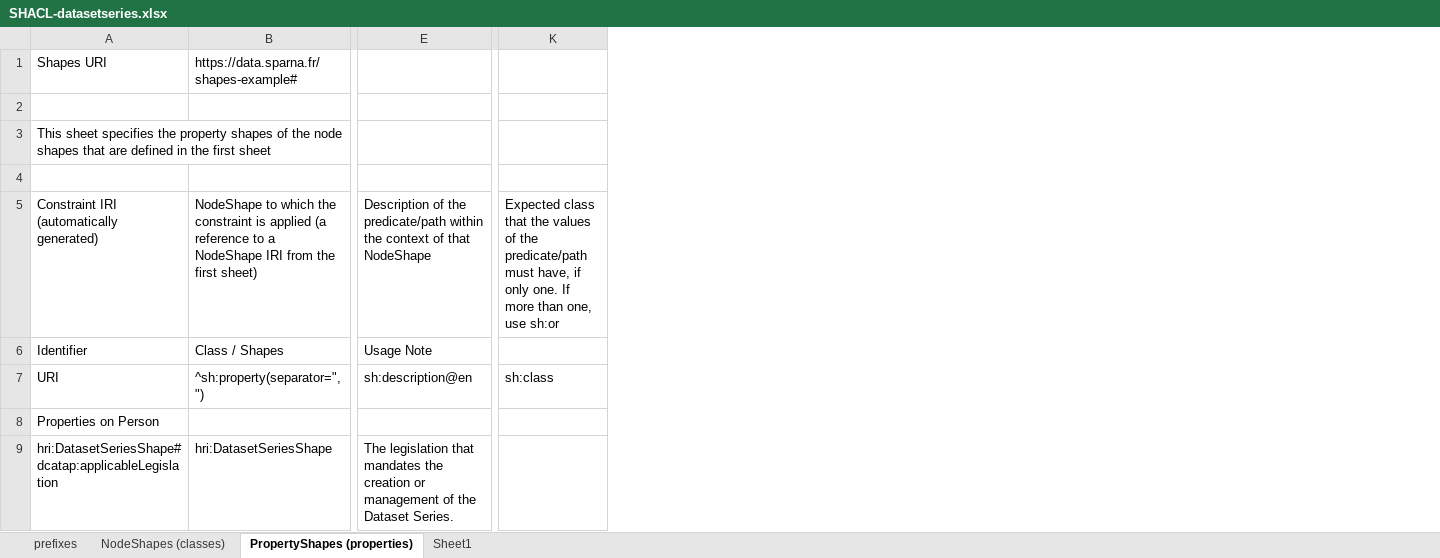
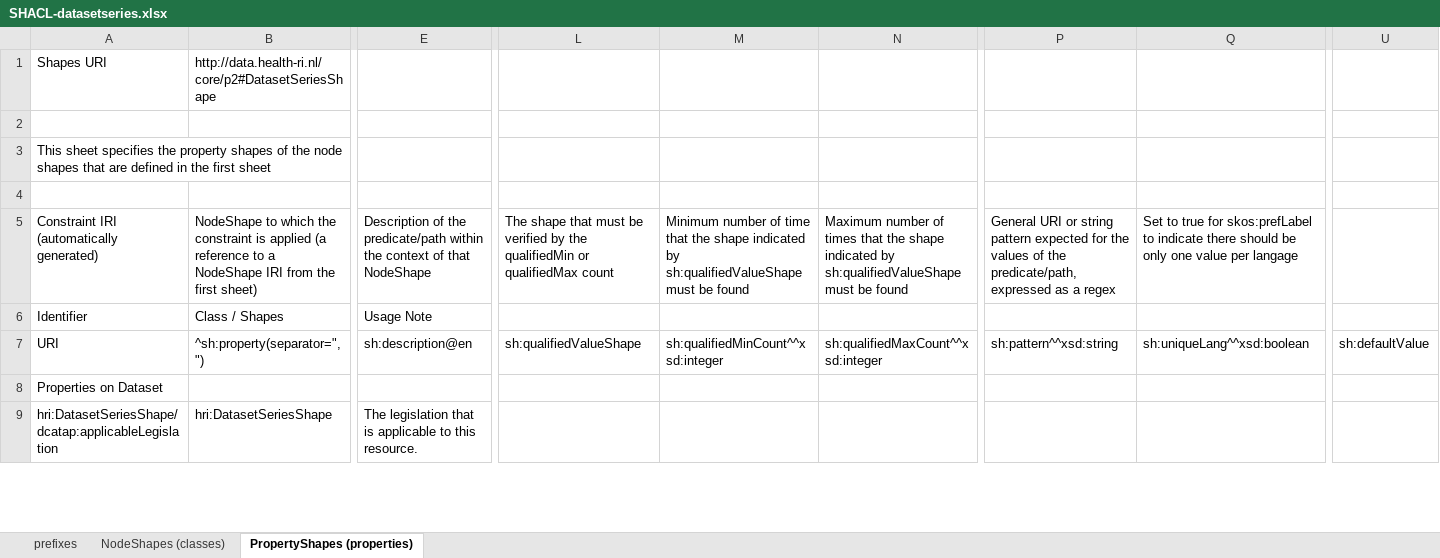
Before and after one commit to Health-RI/health-ri-metadata, an Excel workbook: Formalisation(shacl)/Core/SHACL_pipeline_templates/SHACL-datasetseries.xlsx, sheet PropertyShapes (properties), drawn as a sheet; only a part is shown, gaps mark what is left out; values as stored, in another font and other column widths than the file's, no cell formats; conditional formats not drawn; removed rows and columns are numbered as before the commit, all else as after; the diff covers the shown part only; the diff names each change by its address in the sheet, - before the commit and + after, or states it on an @@ line.

```diff
--- a/Formalisation(shacl)/Core/SHACL_pipeline_templates/SHACL-datasetseries.xlsx (sheet PropertyShapes (properties))
+++ b/Formalisation(shacl)/Core/SHACL_pipeline_templates/SHACL-datasetseries.xlsx (sheet PropertyShapes (properties))
-sheet tab: Sheet1
-column E, rows 5-9: Description of the predicate/path within the context of that NodeShape | Usage Note | sh:description@en |  | The legislation that mandates the creation or management of the Dataset Series.
+column E, rows 5-9: Description of the predicate/path within the context of that NodeShape | Usage Note | sh:description@en |  | The legislation that is applicable to this resource.
-column K, rows 5-7: Expected class that the values of the predicate/path must have, if only one. If more than one, use sh:or |  | sh:class
+column L, rows 5-7: The shape that must be verified by the qualifiedMin or qualifiedMax count |  | sh:qualifiedValueShape
@@ column M unhidden, rows 5-7: Minimum number of time that the shape indicated by sh:qualifiedValueShape must be found |  | sh:qualifiedMinCount^^xsd:integer @@
@@ column N unhidden, rows 5-7: Maximum number of times that the shape indicated by sh:qualifiedValueShape must be found |  | sh:qualifiedMaxCount^^xsd:integer @@
+column P, rows 5-7: General URI or string pattern expected for the values of the predicate/path, expressed as a regex |  | sh:pattern^^xsd:string
@@ column Q unhidden, rows 5-7: Set to true for skos:prefLabel to indicate there should be only one value per langage |  | sh:uniqueLang^^xsd:boolean @@
+column U, row 7: sh:defaultValue
-B1: https://data.sparna.fr/shapes-example#
+B1: http://data.health-ri.nl/core/p2#DatasetSeriesShape
-A8: Properties on Person
+A8: Properties on Dataset
-A9: hri:DatasetSeriesShape#dcatap:applicableLegislation
+A9: hri:DatasetSeriesShape/dcatap:applicableLegislation
```
Also changed, not shown: 18 edited cells elsewhere in this sheet, sheet prefixes, sheet NodeShapes (classes), cell formats, Formalisation(shacl)/Core/SHACL_pipeline_templates/SHACL-attribution.xlsx, Formalisation(shacl)/Core/SHACL_pipeline_templates/SHACL-dataservice.xlsx, 45 other files.
